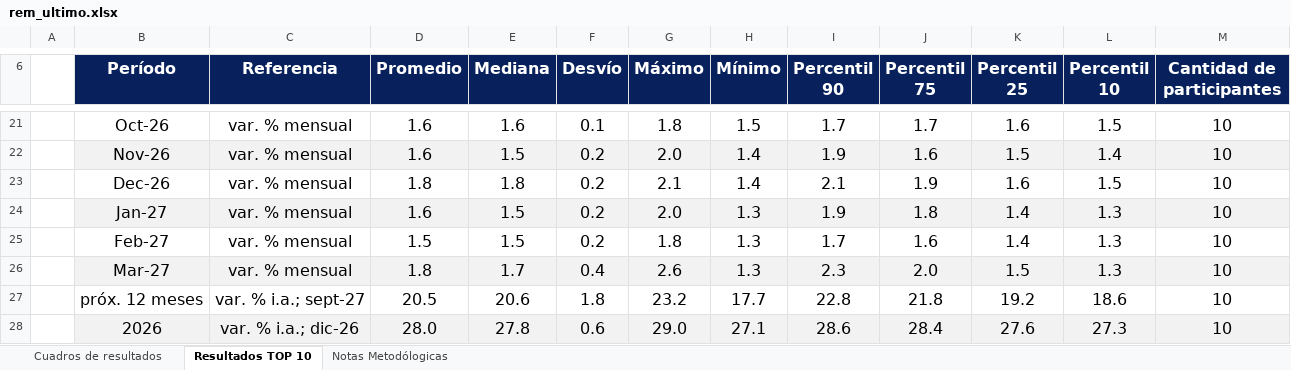
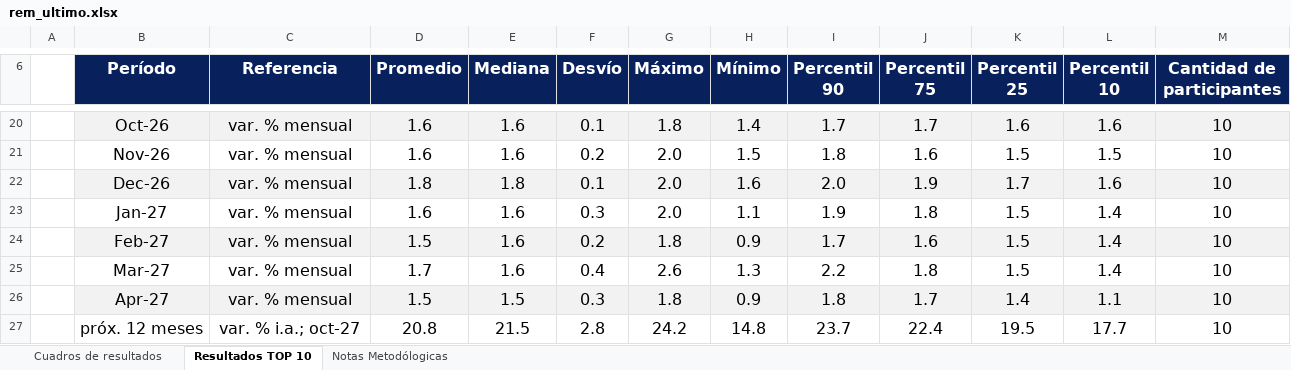
Before and after one commit to tomastagle/cafci-flujos, an Excel workbook: macro/rem/rem_ultimo.xlsx, sheet Resultados TOP 10, drawn as a sheet; only a part is shown, gaps mark what is left out; values as stored, in another font and other column widths than the file's, no borders; removed rows and columns are numbered as before the commit, all else as after; the diff covers the shown part only; the diff names each change by its address in the sheet, - before the commit and + after, or states it on an @@ line.

```diff
--- a/macro/rem/rem_ultimo.xlsx (sheet Resultados TOP 10)
+++ b/macro/rem/rem_ultimo.xlsx (sheet Resultados TOP 10)
-B20:M20 fill: none
+B20:M20 fill: #F2F2F2
-H20 (Mínimo): 1.5
+H20 (Mínimo): 1.4
-L20 (Percentil 10): 1.5
+L20 (Percentil 10): 1.6
-B21:M21 fill: #F2F2F2
+B21:M21 fill: none
-E21 (Mediana): 1.5
+E21 (Mediana): 1.6
-H21 (Mínimo): 1.4
+H21 (Mínimo): 1.5
-I21 (Percentil 90): 1.9
+I21 (Percentil 90): 1.8
-L21 (Percentil 10): 1.4
+L21 (Percentil 10): 1.5
-B22:M22 fill: none
+B22:M22 fill: #F2F2F2
-F22 (Desvío): 0.2
+F22 (Desvío): 0.1
-G22 (Máximo): 2.1
+G22 (Máximo): 2.0
-H22 (Mínimo): 1.4
+H22 (Mínimo): 1.6
-I22 (Percentil 90): 2.1
+I22 (Percentil 90): 2.0
-K22 (Percentil 25): 1.6
+K22 (Percentil 25): 1.7
-L22 (Percentil 10): 1.5
+L22 (Percentil 10): 1.6
-B23:M23 fill: #F2F2F2
+B23:M23 fill: none
-E23:E24 (Mediana): 1.5
+E23:E24 (Mediana): 1.6
-F23 (Desvío): 0.2
+F23 (Desvío): 0.3
-H23 (Mínimo): 1.3
+H23 (Mínimo): 1.1
-K23:K24 (Percentil 25): 1.4
+K23:K24 (Percentil 25): 1.5
-L23:L25 (Percentil 10): 1.3
+L23:L25 (Percentil 10): 1.4
-B24:M24 fill: none
+B24:M24 fill: #F2F2F2
-H24 (Mínimo): 1.3
+H24 (Mínimo): 0.9
-B25:M25 fill: #F2F2F2
+B25:M25 fill: none
-D25 (Promedio): 1.8
+D25 (Promedio): 1.7
-E25 (Mediana): 1.7
+E25 (Mediana): 1.6
-I25 (Percentil 90): 2.3
+I25 (Percentil 90): 2.2
-J25 (Percentil 75): 2.0
+J25 (Percentil 75): 1.8
-row 27:  | próx. 12 meses | var. % i.a.; sept-27 | 20.5 | 20.6 | 1.8 | 23.2 | 17.7 | 22.8 | 21.8 | 19.2 | 18.6 | 10
-row 28:  | 2026 | var. % i.a.; dic-26 | 28.0 | 27.8 | 0.6 | 29.0 | 27.1 | 28.6 | 28.4 | 27.6 | 27.3 | 10
+row 26:  | Apr-27 | var. % mensual | 1.5 | 1.5 | 0.3 | 1.8 | 0.9 | 1.8 | 1.7 | 1.4 | 1.1 | 10
+row 27:  | próx. 12 meses | var. % i.a.; oct-27 | 20.8 | 21.5 | 2.8 | 24.2 | 14.8 | 23.7 | 22.4 | 19.5 | 17.7 | 10
```
Also changed, not shown: 42 added rows, 42 removed rows, 38 edited cells and cell formats elsewhere in this sheet, sheet Cuadros de resultados, 14 other files.
